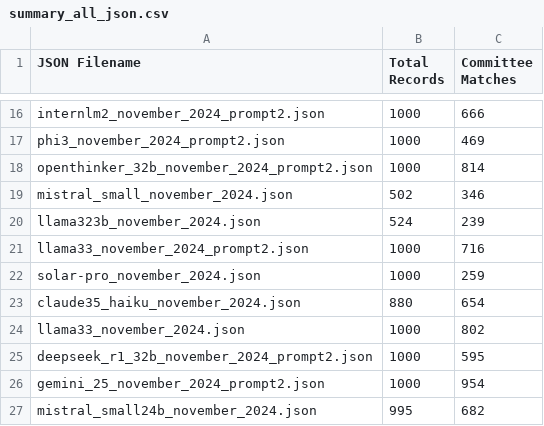
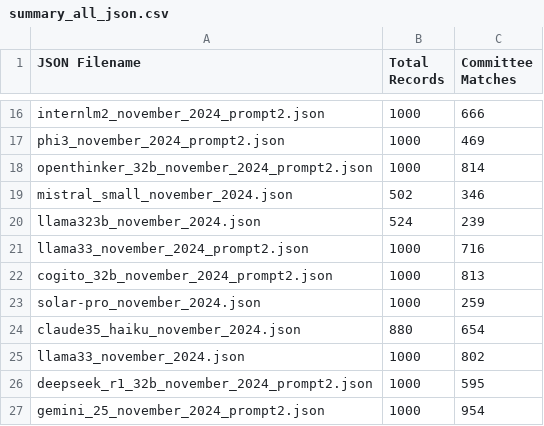
Before and after one commit to NHagar/LLM-Extraction-Challenge, a CSV file: fundraising-emails/summary_all_json.csv, drawn as a sheet; only a part is shown, gaps mark what is left out; the shorter side is filled out with more unchanged rows.

Commit message:
added Cogito 32b

```diff
--- a/fundraising-emails/summary_all_json.csv
+++ b/fundraising-emails/summary_all_json.csv
@@ -21,2 +21,3 @@ llama323b_november_2024.json,524,239
 llama33_november_2024_prompt2.json,1000,716
+cogito_32b_november_2024_prompt2.json,1000,813
 solar-pro_november_2024.json,1000,259
```
Also changed, not shown: 1 other file.
